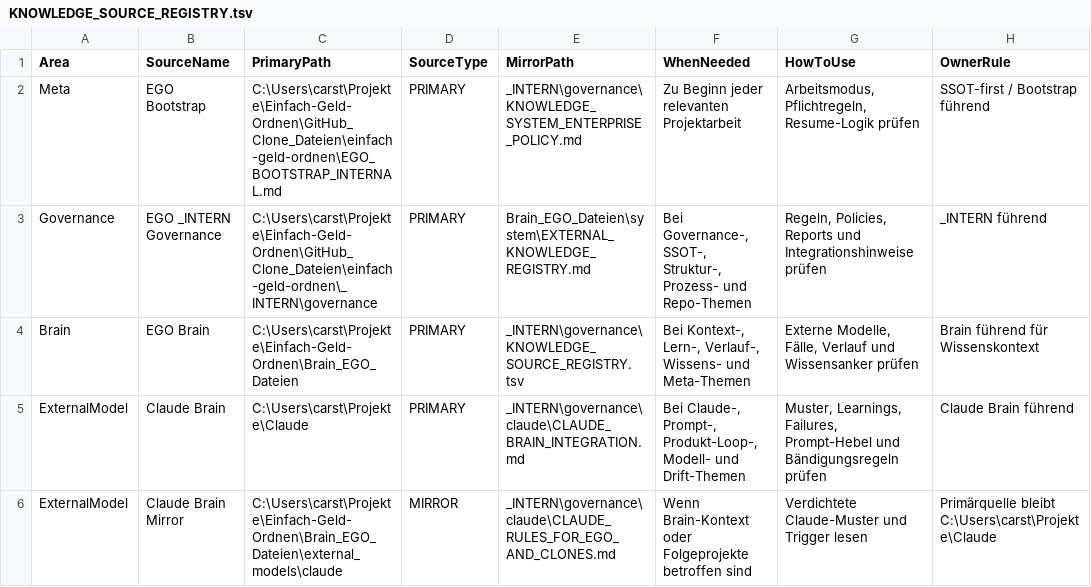
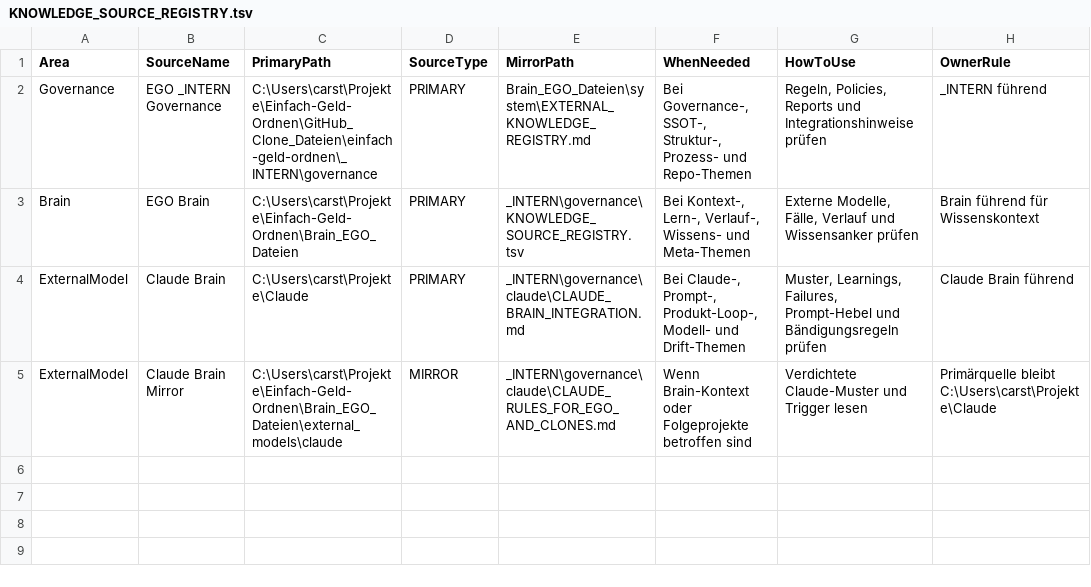
Before and after one commit to gluecklich-tools/einfach-geld-ordnen, a TSV file: _INTERN/governance/KNOWLEDGE_SOURCE_REGISTRY.tsv, drawn as a sheet; the diff names each change by its address in the sheet, - before the commit and + after, or states it on an @@ line.

Commit message:
fix(governance): remove bootstrap refs and sync claude audit guardrails

```diff
--- a/_INTERN/governance/KNOWLEDGE_SOURCE_REGISTRY.tsv
+++ b/_INTERN/governance/KNOWLEDGE_SOURCE_REGISTRY.tsv
-row 2: Meta | EGO Bootstrap | C:\Users\carst\Projekte\Einfach-Geld-Ordnen\GitHub_Clone_Dateien\einfach-geld-ordnen\EGO_BOOTSTRAP_INTERNAL.md | PRIMARY | _INTERN\governance\KNOWLEDGE_SYSTEM_ENTERPRISE_POLICY.md | Zu Beginn jeder relevanten Projektarbeit | Arbeitsmodus, Pflichtregeln, Resume-Logik prüfen | SSOT-first / Bootstrap führend
```
Also changed, not shown: 8 other files.
